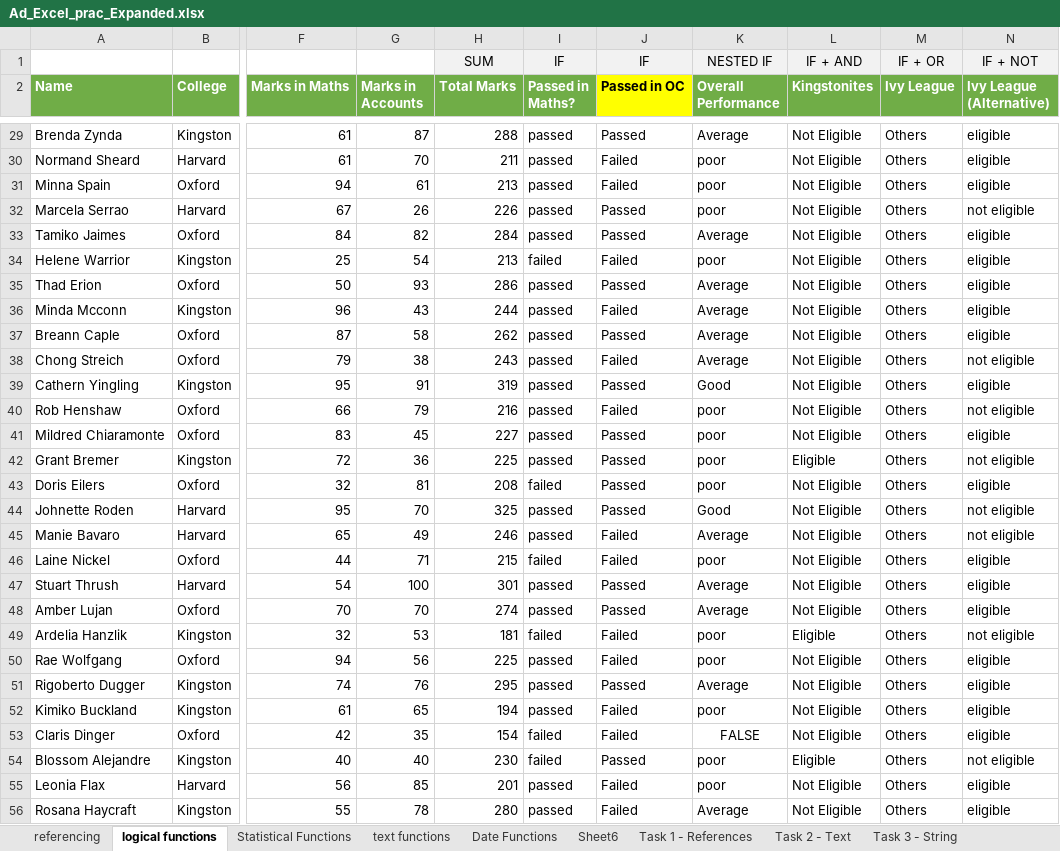
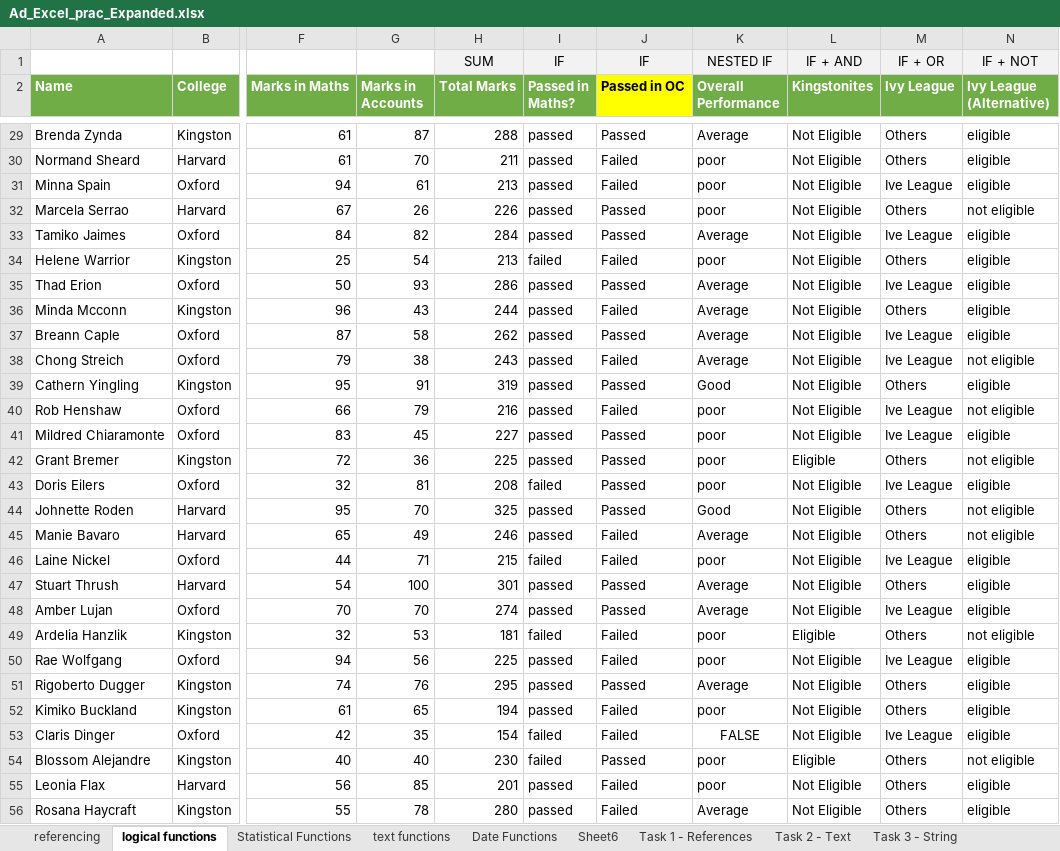
Before and after one commit to Arshiga/Excel_Practice, an Excel workbook: Ad_Excel_prac_Expanded.xlsx, sheet logical functions, drawn as a sheet; only a part is shown, gaps mark what is left out; values as stored, in another font and other column widths than the file's, no borders; the diff covers the shown part only; the diff names each change by its address in the sheet, - before the commit and + after, or states it on an @@ line.

```diff
--- a/Ad_Excel_prac_Expanded.xlsx (sheet logical functions)
+++ b/Ad_Excel_prac_Expanded.xlsx (sheet logical functions)
-M31 (Ivy League): Others
+M31 (Ivy League): Ive League
-M33 (Ivy League): Others
+M33 (Ivy League): Ive League
-M35 (Ivy League): Others
+M35 (Ivy League): Ive League
-M37:M38 (Ivy League): Others
+M37:M38 (Ivy League): Ive League
-M40:M41 (Ivy League): Others
+M40:M41 (Ivy League): Ive League
-M43 (Ivy League): Others
+M43 (Ivy League): Ive League
-M46 (Ivy League): Others
+M46 (Ivy League): Ive League
-M48 (Ivy League): Others
+M48 (Ivy League): Ive League
-M50 (Ivy League): Others
+M50 (Ivy League): Ive League
-M53 (Ivy League): Others
+M53 (Ivy League): Ive League
```
Also changed, not shown: 91 edited cells elsewhere in this sheet, formulas that keep their value.
